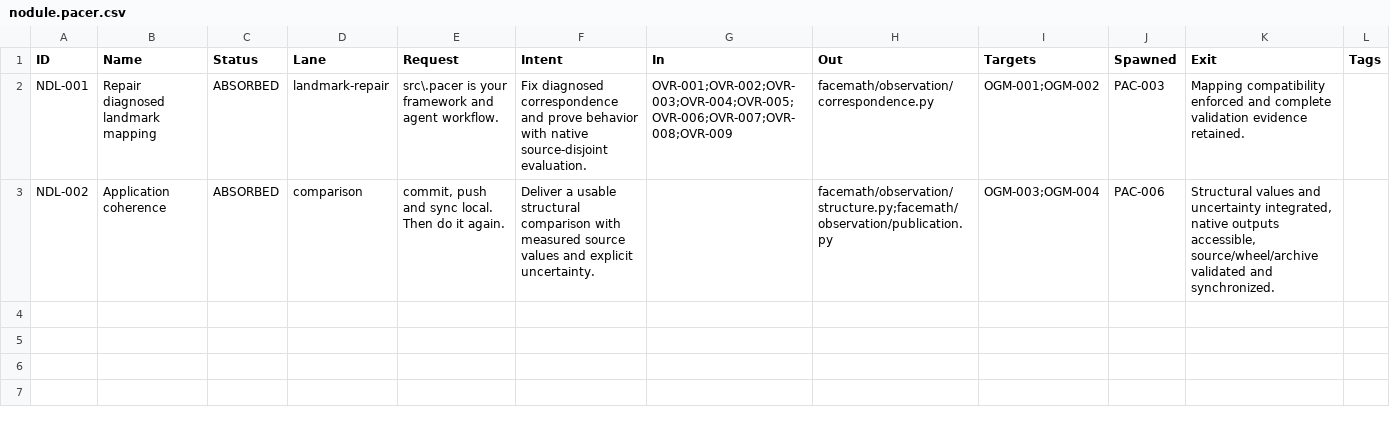
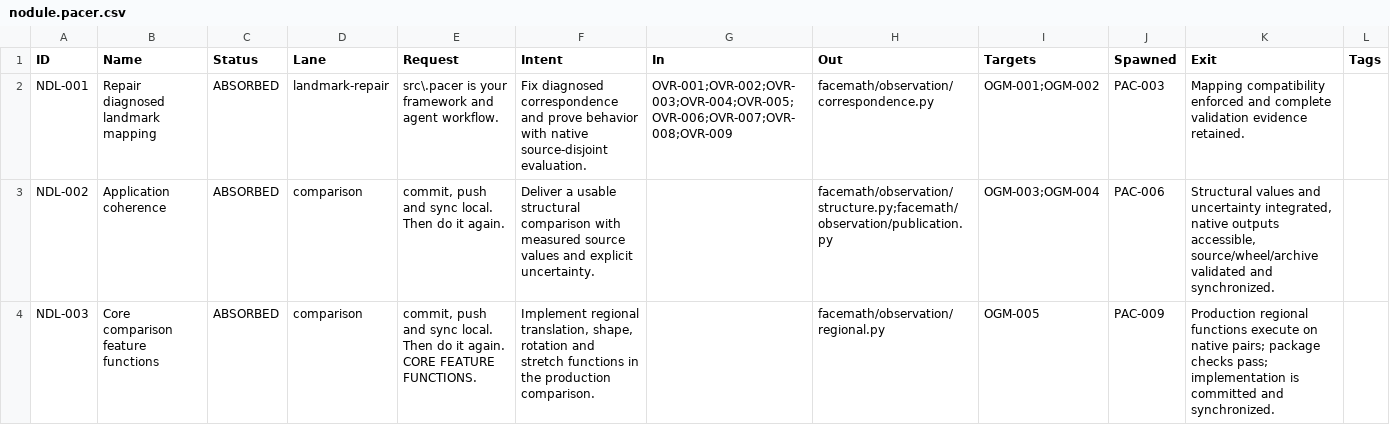
Before and after one commit to deadcoast/facemath, a CSV file: src/.pacer/archive/nodule.pacer.csv, drawn as a sheet; the diff names each change by its address in the sheet, - before the commit and + after, or states it on an @@ line.

```diff
--- a/src/.pacer/archive/nodule.pacer.csv
+++ b/src/.pacer/archive/nodule.pacer.csv
+row 4: NDL-003 | Core comparison feature functions | ABSORBED | comparison | commit, push and sync local. Then do it again. CORE FEATURE FUNCTIONS. | Implement regional translation, shape, rotation and stretch functions in the production comparison. |  | facemath/observation/regional.py | OGM-005 | PAC-009 | Production regional functions execute on native pairs; package checks pass; implementation is committed and synchronized.
```
Also changed, not shown: src/.pacer/archive/todo.pacer.csv, src/.pacer/decision.pacer.csv, 3 other files.
